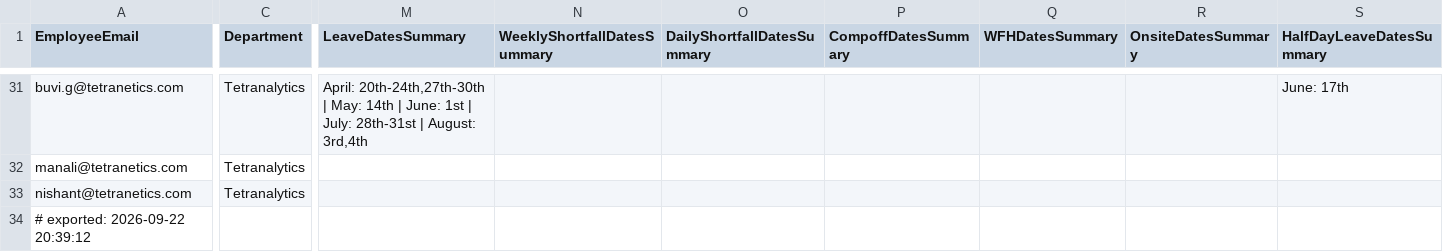
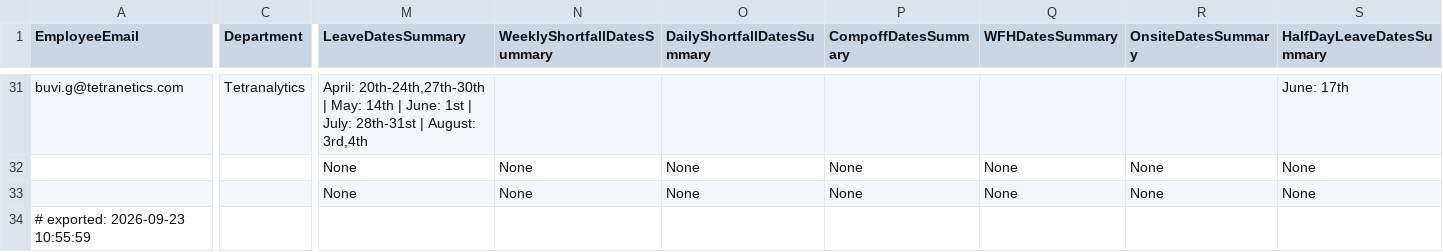
Before and after one commit to buvi-tetranetics/tetranetics-hr-portal, a CSV file: powerapps_data.csv, drawn as a sheet; only a part is shown, gaps mark what is left out; the diff covers the shown part only; the diff names each change by its address in the sheet, - before the commit and + after, or states it on an @@ line.

```diff
--- a/powerapps_data.csv
+++ b/powerapps_data.csv
-A32 (EmployeeEmail): manali@tetranetics.com
+A32 (EmployeeEmail): (empty)
-C32:C33 (Department): Tetranalytics
+C32:C33 (Department): (empty)
-M32:M33 (LeaveDatesSummary): (empty)
+M32:M33 (LeaveDatesSummary): None
-N32:N33 (WeeklyShortfallDatesSummary): (empty)
+N32:N33 (WeeklyShortfallDatesSummary): None
-O32:O33 (DailyShortfallDatesSummary): (empty)
+O32:O33 (DailyShortfallDatesSummary): None
-P32:P33 (CompoffDatesSummary): (empty)
+P32:P33 (CompoffDatesSummary): None
-Q32:Q33 (WFHDatesSummary): (empty)
+Q32:Q33 (WFHDatesSummary): None
-R32:R33 (OnsiteDatesSummary): (empty)
+R32:R33 (OnsiteDatesSummary): None
-S32:S33 (HalfDayLeaveDatesSummary): (empty)
+S32:S33 (HalfDayLeaveDatesSummary): None
-A33 (EmployeeEmail): nishant@tetranetics.com
+A33 (EmployeeEmail): (empty)
-A34 (EmployeeEmail): # exported: 2026-09-22 20:39:12
+A34 (EmployeeEmail): # exported: 2026-09-23 10:55:59
```
Also changed, not shown: 35 edited cells elsewhere in this file, daily_punch.csv.
